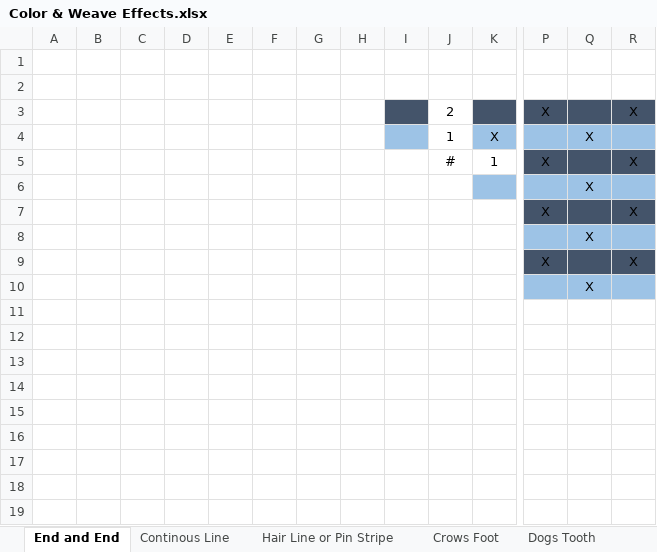
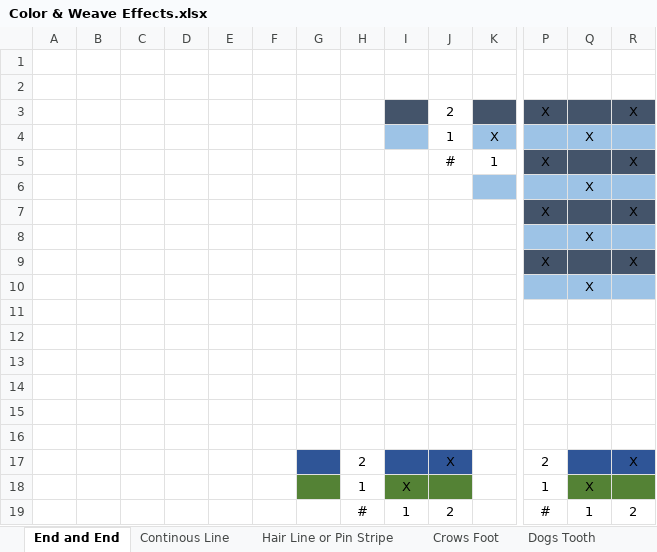
Before and after one commit to Faculty-OS/Fabric-Structure-Design, an Excel workbook: Chapters/Chapter 2 - Color and Weave Effects/Color & Weave Effects.xlsx, sheet End and End, drawn as a sheet; only a part is shown, gaps mark what is left out; values as stored, in another font and other column widths than the file's, no borders; rows hold the shown columns only; the diff names each change by its address in the sheet, - before the commit and + after, or states it on an @@ line.

```diff
--- a/Chapters/Chapter 2 - Color and Weave Effects/Color & Weave Effects.xlsx (sheet End and End)
+++ b/Chapters/Chapter 2 - Color and Weave Effects/Color & Weave Effects.xlsx (sheet End and End)
+row 11: (empty)
+row 12: (empty)
+row 13: (empty)
+row 14: (empty)
+row 15: (empty)
+row 16: (empty)
+row 17:  |  |  |  |  |  |  | 2 |  | X |  | 2 |  | X
+row 18:  |  |  |  |  |  |  | 1 | X |  |  | 1 | X
+row 19:  |  |  |  |  |  |  | # | 1 | 2 |  | # | 1 | 2
```
Also changed, not shown: sheet Compound, sheet Dogs Tooth, sheet Continous Line, sheet Crows Foot, sheet Bird's Eye, sheet Hair Line or Pin Stripe, Chapters/Chapter 3 - Figuring with Extra Thread/Extra Thread.xlsx, Chapters/Chapter 5 - Double Cloths/Double Cloths.xlsx, 7 other files.
